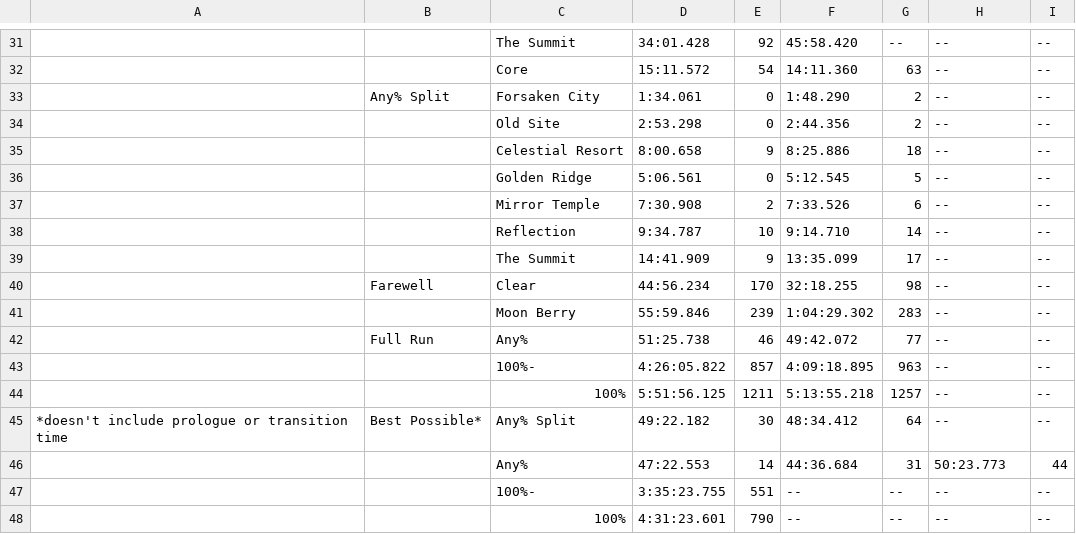
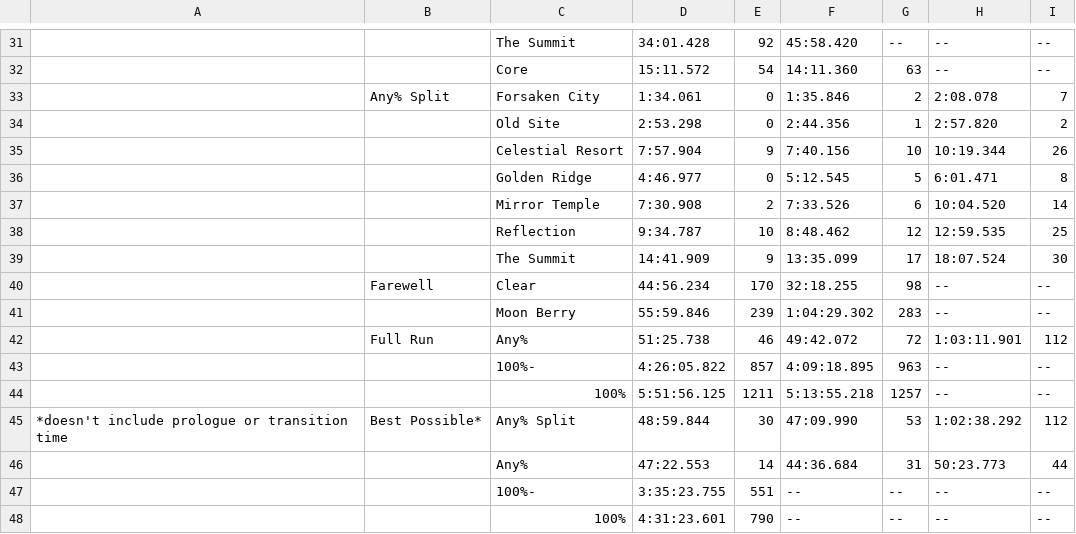
Before and after one commit to leahfortier/spreadsheets, a CSV file: main/previous.csv, drawn as a sheet; only a part is shown, gaps mark what is left out.

```diff
--- a/main/previous.csv
+++ b/main/previous.csv
@@ -32,15 +32,15 @@
 ,,Core,15:11.572,54,14:11.360,63,--,--
-,Any% Split,Forsaken City,1:34.061,0,1:48.290,2,--,--
-,,Old Site,2:53.298,0,2:44.356,2,--,--
-,,Celestial Resort,8:00.658,9,8:25.886,18,--,--
-,,Golden Ridge,5:06.561,0,5:12.545,5,--,--
-,,Mirror Temple,7:30.908,2,7:33.526,6,--,--
-,,Reflection,9:34.787,10,9:14.710,14,--,--
-,,The Summit,14:41.909,9,13:35.099,17,--,--
+,Any% Split,Forsaken City,1:34.061,0,1:35.846,2,2:08.078,7
+,,Old Site,2:53.298,0,2:44.356,1,2:57.820,2
+,,Celestial Resort,7:57.904,9,7:40.156,10,10:19.344,26
+,,Golden Ridge,4:46.977,0,5:12.545,5,6:01.471,8
+,,Mirror Temple,7:30.908,2,7:33.526,6,10:04.520,14
+,,Reflection,9:34.787,10,8:48.462,12,12:59.535,25
+,,The Summit,14:41.909,9,13:35.099,17,18:07.524,30
 ,Farewell,Clear,44:56.234,170,32:18.255,98,--,--
 ,,Moon Berry,55:59.846,239,1:04:29.302,283,--,--
-,Full Run,Any%,51:25.738,46,49:42.072,77,--,--
+,Full Run,Any%,51:25.738,46,49:42.072,72,1:03:11.901,112
 ,,100%-,4:26:05.822,857,4:09:18.895,963,--,--
 ,,100%,5:51:56.125,1211,5:13:55.218,1257,--,--
-*doesn't include prologue or transition time,Best Possible*,Any% Split,49:22.182,30,48:34.412,64,--,--
+*doesn't include prologue or transition time,Best Possible*,Any% Split,48:59.844,30,47:09.990,53,1:02:38.292,112
 ,,Any%,47:22.553,14,44:36.684,31,50:23.773,44
```
Also changed, not shown: main/changelog.csv, main/progress.csv, 1 other file.
